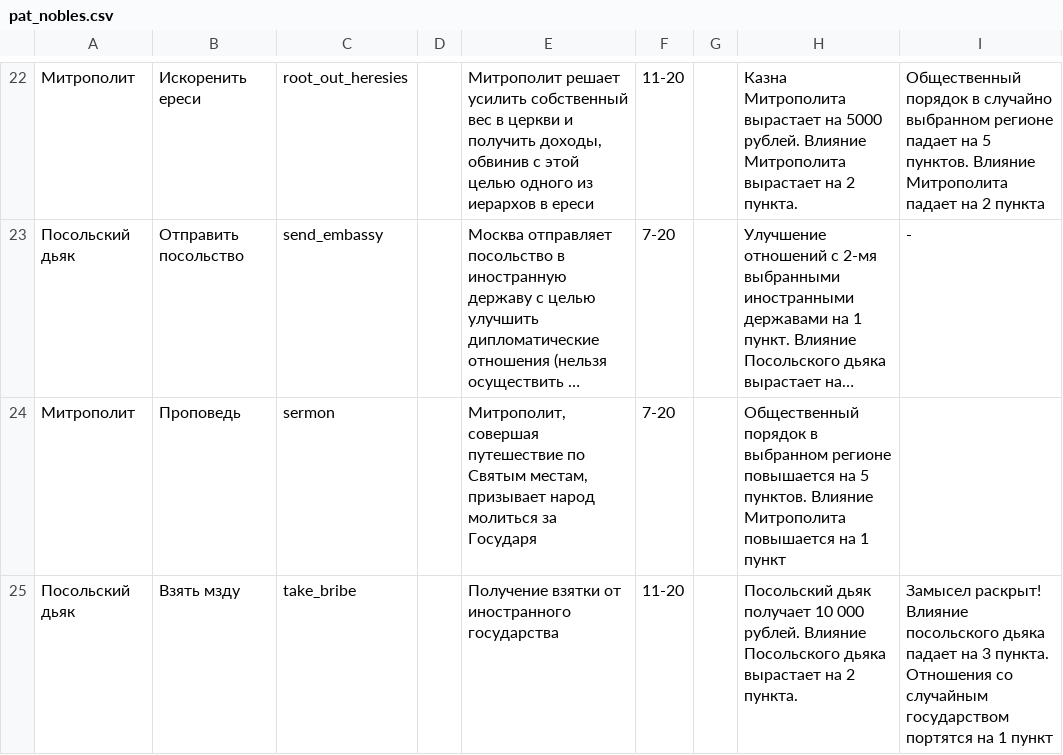
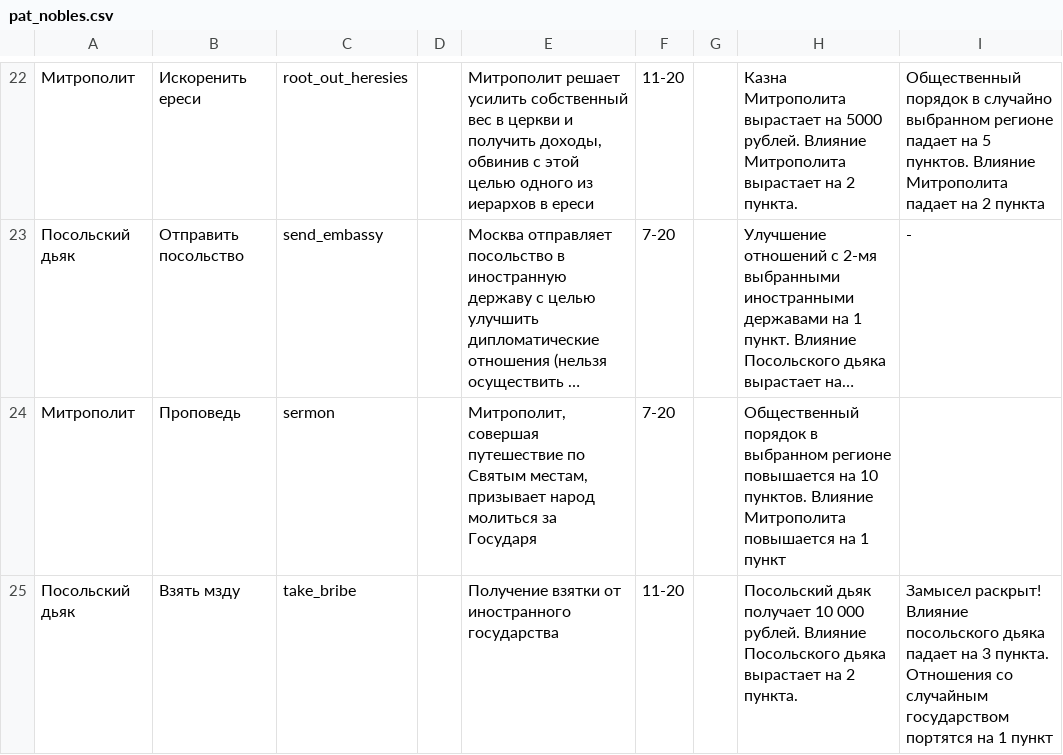
Before and after one commit to kmi9work/eraofchange, a CSV file: db/seeds/pat_nobles.csv, drawn as a sheet; only a part is shown, gaps mark what is left out; long unchanged cells end in …; the diff names each change by its address in the sheet, - before the commit and + after, or states it on an @@ line.

```diff
--- a/db/seeds/pat_nobles.csv
+++ b/db/seeds/pat_nobles.csv
-H24: …повышается на 5 пунктов. Влияние…
+H24: …повышается на 10 пунктов. Влияние…
```
Also changed, not shown: db/seeds/countries.csv, 31 other files.
